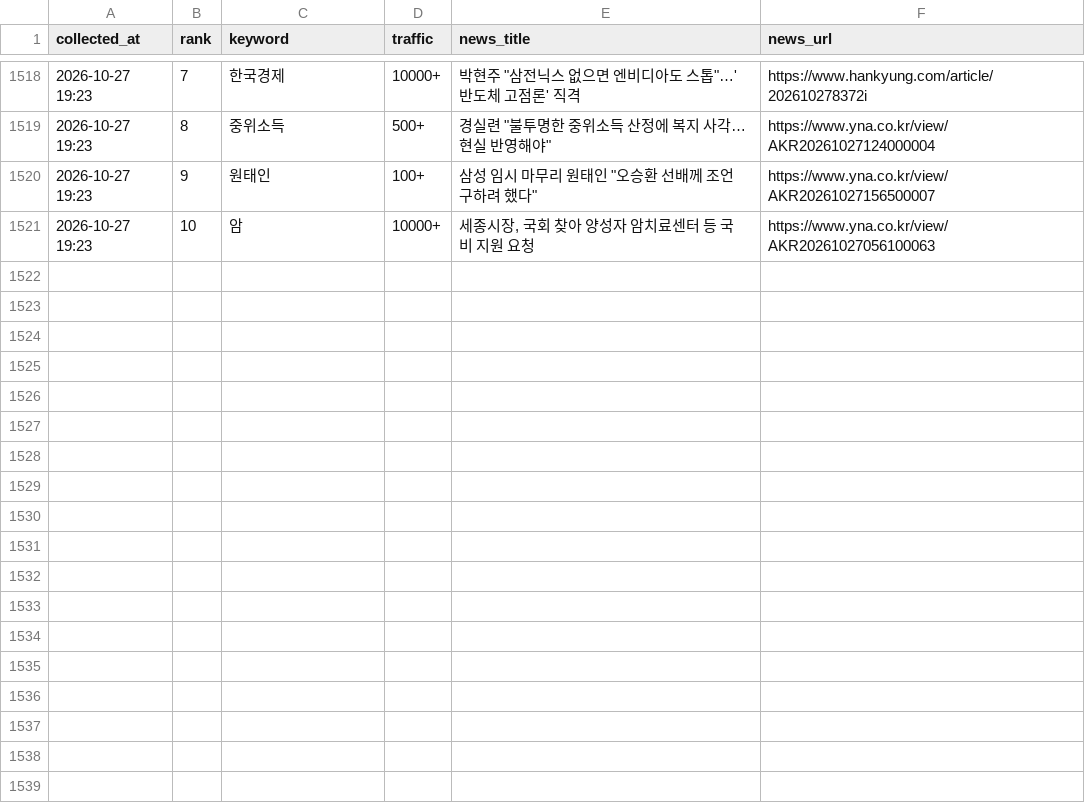
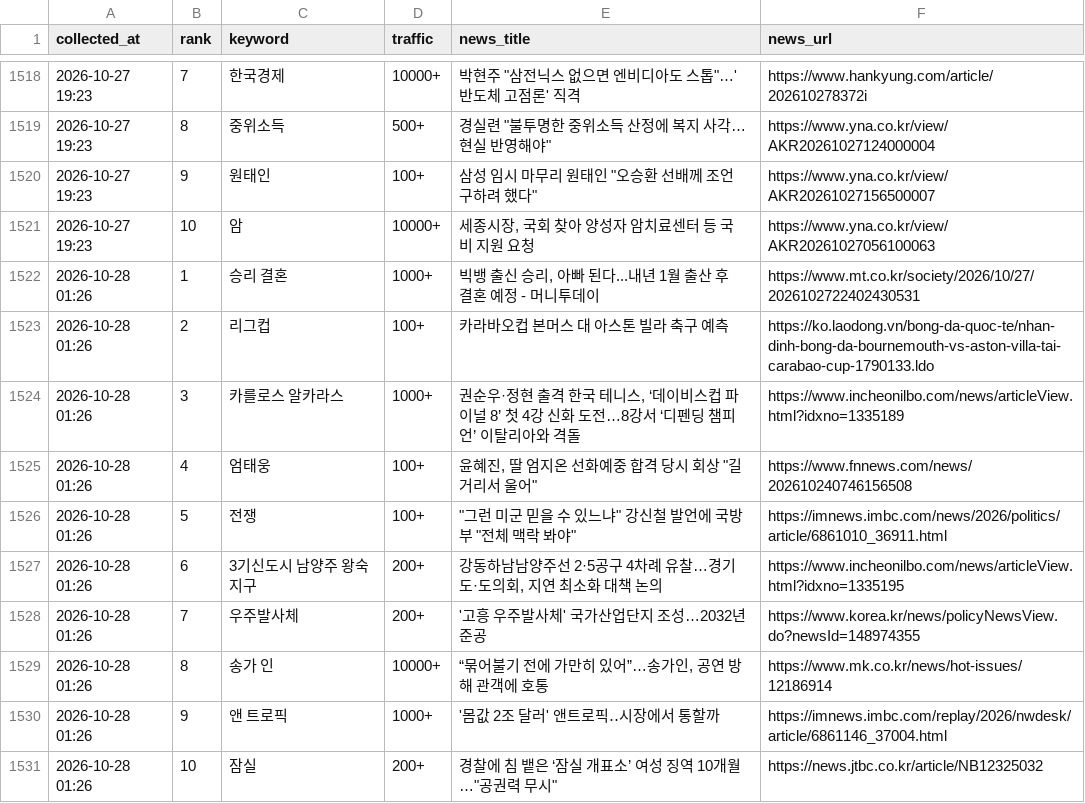
Before and after one commit to sulllll/claude_cloud, a CSV file: site/data/history.csv, drawn as a sheet; only a part is shown, gaps mark what is left out.

```diff
--- a/site/data/history.csv
+++ b/site/data/history.csv
@@ -1521 +1521,11 @@ collected_at,rank,keyword,traffic,news_title,news_url
 2026-10-27 19:23,10,암,10000+,"세종시장, 국회 찾아 양성자 암치료센터 등 국비 지원 요청",https://www.yna.co.kr/view/AKR20261027056100063
+2026-10-28 01:26,1,승리 결혼,1000+,"빅뱅 출신 승리, 아빠 된다...내년 1월 출산 후 결혼 예정 - 머니투데이",https://www.mt.co.kr/society/2026/10/27/2026102722402430531
+2026-10-28 01:26,2,리그컵,100+,카라바오컵 본머스 대 아스톤 빌라 축구 예측,https://ko.laodong.vn/bong-da-quoc-te/nhan-dinh-bong-da-bournemouth-vs-aston-villa-tai-carabao-cup-1790133.ldo
+2026-10-28 01:26,3,카를로스 알카라스,1000+,"권순우·정현 출격 한국 테니스, ‘데이비스컵 파이널 8’ 첫 4강 신화 도전…8강서 ‘디펜딩 챔피언’ 이탈리아와 격돌",https://www.incheonilbo.com/news/articleView.html?idxno=1335189
+2026-10-28 01:26,4,엄태웅,100+,"윤혜진, 딸 엄지온 선화예중 합격 당시 회상 ""길거리서 울어""",https://www.fnnews.com/news/202610240746156508
+2026-10-28 01:26,5,전쟁,100+,"""그런 미군 믿을 수 있느냐"" 강신철 발언에 국방부 ""전체 맥락 봐야""",https://imnews.imbc.com/news/2026/politics/article/6861010_36911.html
+2026-10-28 01:26,6,3기신도시 남양주 왕숙지구,200+,"강동하남남양주선 2·5공구 4차례 유찰…경기도·도의회, 지연 최소화 대책 논의",https://www.incheonilbo.com/news/articleView.html?idxno=1335195
+2026-10-28 01:26,7,우주발사체,200+,'고흥 우주발사체' 국가산업단지 조성…2032년 준공,https://www.korea.kr/news/policyNewsView.do?newsId=148974355
+2026-10-28 01:26,8,송가 인,10000+,"“묶어불기 전에 가만히 있어”…송가인, 공연 방해 관객에 호통",https://www.mk.co.kr/news/hot-issues/12186914
+2026-10-28 01:26,9,앤 트로픽,1000+,'몸값 2조 달러' 앤트로픽‥시장에서 통할까,https://imnews.imbc.com/replay/2026/nwdesk/article/6861146_37004.html
+2026-10-28 01:26,10,잠실,200+,"경찰에 침 뱉은 ‘잠실 개표소’ 여성 징역 10개월…""공권력 무시""",https://news.jtbc.co.kr/article/NB12325032
```
Also changed, not shown: 2 other files.
